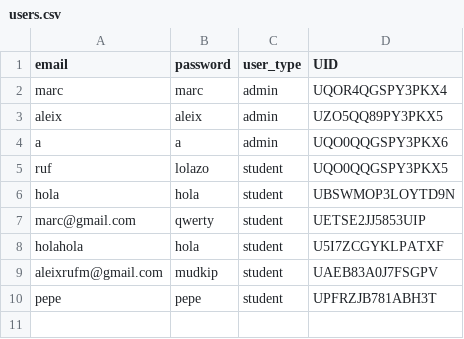
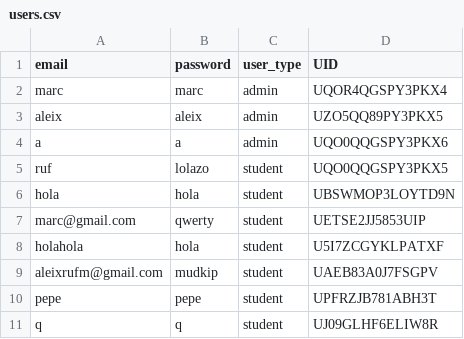
Before and after one commit to marcserranos/TCB-mobility-project, a CSV file: data/users.csv, drawn as a sheet.

```diff
--- a/data/users.csv
+++ b/data/users.csv
@@ -10 +10,2 @@ aleixrufm@gmail.com,mudkip,student,UAEB83A0J7FSGPV
 pepe,pepe,student,UPFRZJB781ABH3T
+q,q,student,UJ09GLHF6ELIW8R
```
Also changed, not shown: 5 other files.
